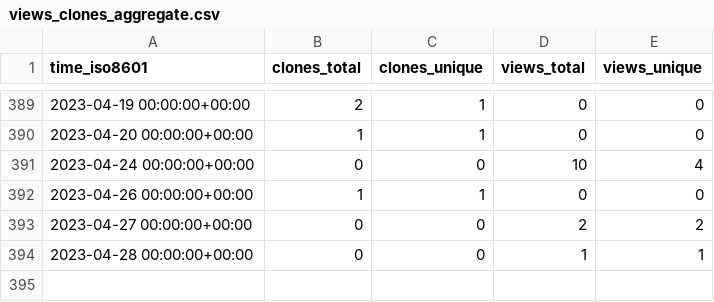
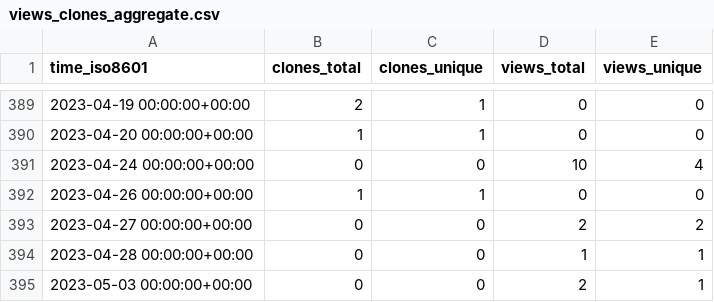
Before and after one commit to evil-shrike/triggerator-stats, a CSV file: google/triggerator/ghrs-data/views_clones_aggregate.csv, drawn as a sheet; only a part is shown, gaps mark what is left out.

```diff
--- a/google/triggerator/ghrs-data/views_clones_aggregate.csv
+++ b/google/triggerator/ghrs-data/views_clones_aggregate.csv
@@ -394 +394,2 @@ time_iso8601,clones_total,clones_unique,views_total,views_unique
 2023-04-28 00:00:00+00:00,0,0,1,1
+2023-05-03 00:00:00+00:00,0,0,2,1
```
Also changed, not shown: 1 other file.
